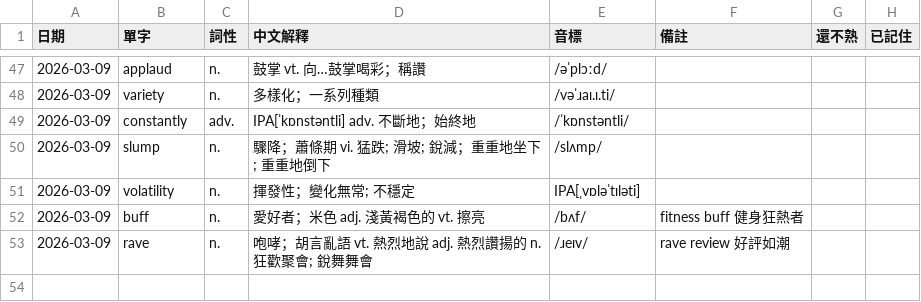
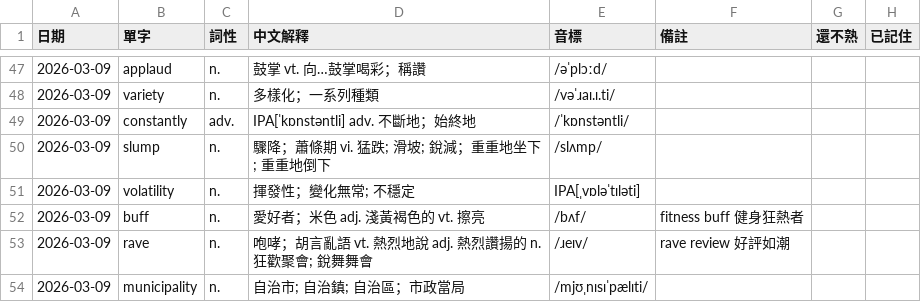
Before and after one commit to monashining/toeic-vocab-app, a CSV file: vocab.csv, drawn as a sheet; only a part is shown, gaps mark what is left out; the diff names each change by its address in the sheet, - before the commit and + after, or states it on an @@ line.

Commit message:
Update vocab list

```diff
--- a/vocab.csv
+++ b/vocab.csv
+row 54: 2026-03-09 | municipality | n. | 自治市; 自治鎮; 自治區；市政當局 | /mjʊˌnɪsɪˈpælɪti/
```
